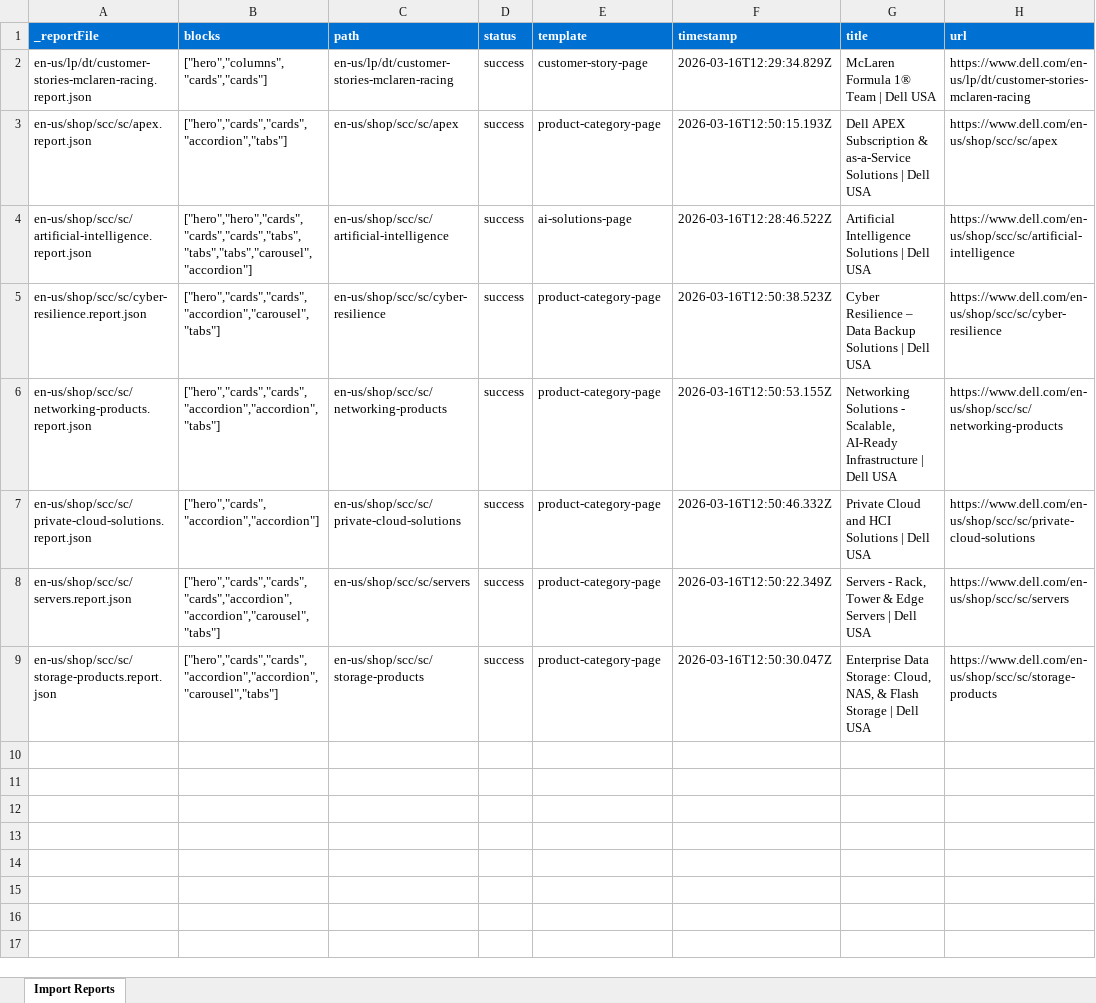
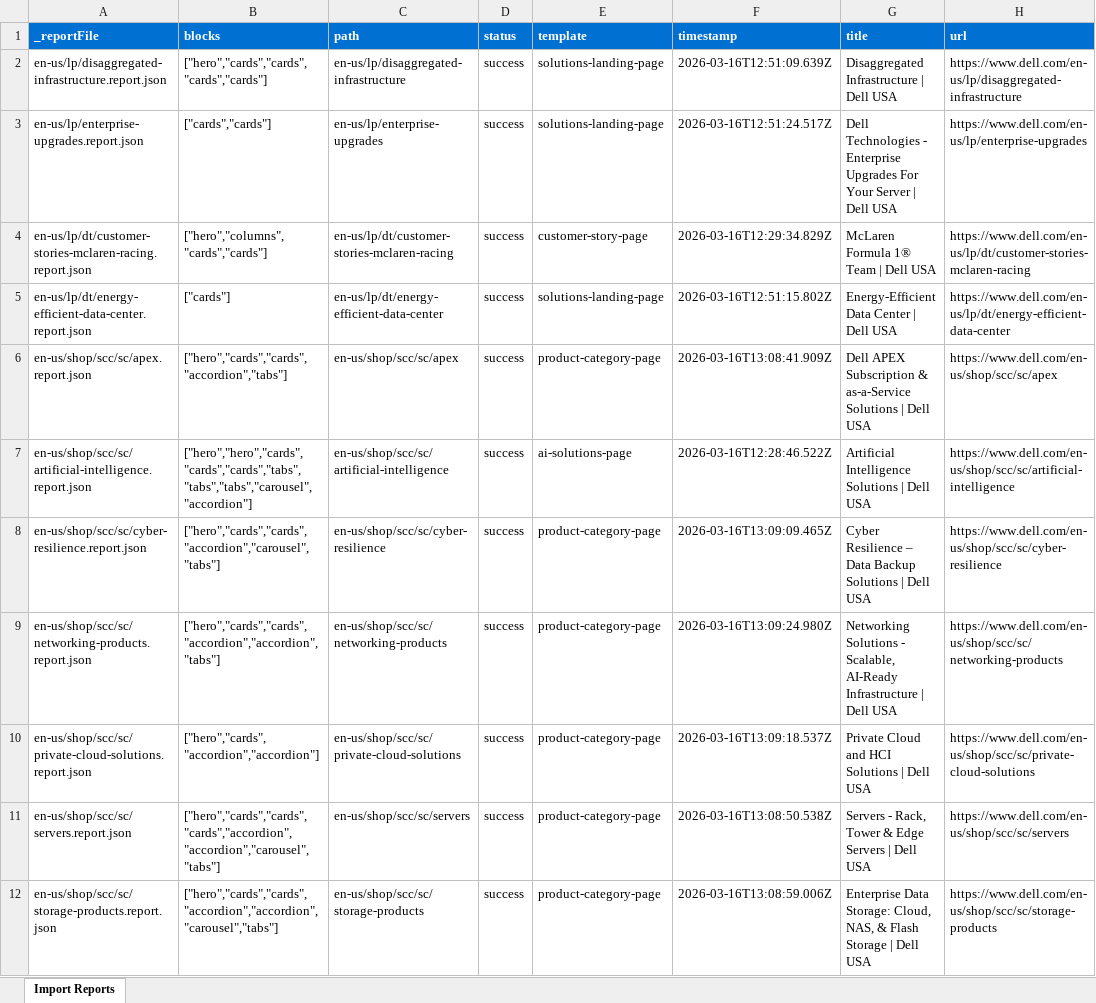
Before and after one commit to ajaniadobe/ema-dell, an Excel workbook: tools/importer/reports/import-product-category-page.report.xlsx, sheet Import Reports, drawn as a sheet; values as stored, in another font and other column widths than the file's, no borders; addresses are those after the commit; the diff names each change by its address in the sheet, - before the commit and + after, or states it on an @@ line.

Commit message:
Update importer
Automated migration updates generated by Experience Modernization Agent.

Changed files (22):
- tools/importer/import-ai-solutions-page.bundle.js
- tools/importer/import-customer-story-page.bundle.js
- tools/importer/import-product-category-page.bundle.js
- tools/importer/import-solutions-landing-page.bundle.js
- tools/importer/reports/en-us/lp/disaggregated-infrastructure.report.json
- tools/importer/reports/en-us/lp/dt/customer-stories-mclaren-racing.report.json
- tools/importer/reports/en-us/lp/dt/devops-solutions.report.json
- tools/importer/reports/en-us/lp/dt/energy-efficient-data-center.report.json
- tools/importer/reports/en-us/lp/dt/payment-solutions.report.json
- tools/importer/reports/en-us/lp/enterprise-upgrades.report.json
- tools/importer/reports/en-us/shop/scc/sc/apex.report.json
- tools/importer/reports/en-us/shop/scc/sc/artificial-intelligence.report.json
- tools/importer/reports/en-us/shop/scc/sc/cyber-resilience.report.json
- tools/importer/reports/en-us/shop/scc/sc/networking-products.report.json
- tools/importer/reports/en-us/shop/scc/sc/private-cloud-solutions.report.json
- tools/importer/reports/en-us/shop/scc/sc/servers.report.json
- tools/importer/reports/en-us/shop/scc/sc/storage-products.report.json
- tools/importer/reports/import-ai-solutions-page.report.xlsx
- tools/importer/reports/import-customer-story-page.report.xlsx
- tools/importer/reports/import-product-category-page.report.xlsx
- tools/importer/reports/import-solutions-landing-page.report.xlsx
- tools/importer/transformers/dell-cleanup.js

```diff
--- a/tools/importer/reports/import-product-category-page.report.xlsx (sheet Import Reports)
+++ b/tools/importer/reports/import-product-category-page.report.xlsx (sheet Import Reports)
+row 2: en-us/lp/disaggregated-infrastructure.report.json | ["hero","cards","cards","cards","cards"] | en-us/lp/disaggregated-infrastructure | success | solutions-landing-page | 2026-03-16T12:51:09.639Z | Disaggregated Infrastructure | Dell USA | https://www.dell.com/en-us/lp/disaggregated-infrastructure
+row 3: en-us/lp/enterprise-upgrades.report.json | ["cards","cards"] | en-us/lp/enterprise-upgrades | success | solutions-landing-page | 2026-03-16T12:51:24.517Z | Dell Technologies - Enterprise Upgrades For Your Server | Dell USA | https://www.dell.com/en-us/lp/enterprise-upgrades
+row 5: en-us/lp/dt/energy-efficient-data-center.report.json | ["cards"] | en-us/lp/dt/energy-efficient-data-center | success | solutions-landing-page | 2026-03-16T12:51:15.802Z | Energy-Efficient Data Center | Dell USA | https://www.dell.com/en-us/lp/dt/energy-efficient-data-center
-F6 (timestamp): 2026-03-16T12:50:15.193Z
+F6 (timestamp): 2026-03-16T13:08:41.909Z
-F8 (timestamp): 2026-03-16T12:50:38.523Z
+F8 (timestamp): 2026-03-16T13:09:09.465Z
-F9 (timestamp): 2026-03-16T12:50:53.155Z
+F9 (timestamp): 2026-03-16T13:09:24.980Z
-F10 (timestamp): 2026-03-16T12:50:46.332Z
+F10 (timestamp): 2026-03-16T13:09:18.537Z
-F11 (timestamp): 2026-03-16T12:50:22.349Z
+F11 (timestamp): 2026-03-16T13:08:50.538Z
-F12 (timestamp): 2026-03-16T12:50:30.047Z
+F12 (timestamp): 2026-03-16T13:08:59.006Z
```
Also changed, not shown: tools/importer/reports/import-ai-solutions-page.report.xlsx, tools/importer/reports/import-customer-story-page.report.xlsx, 19 other files.
